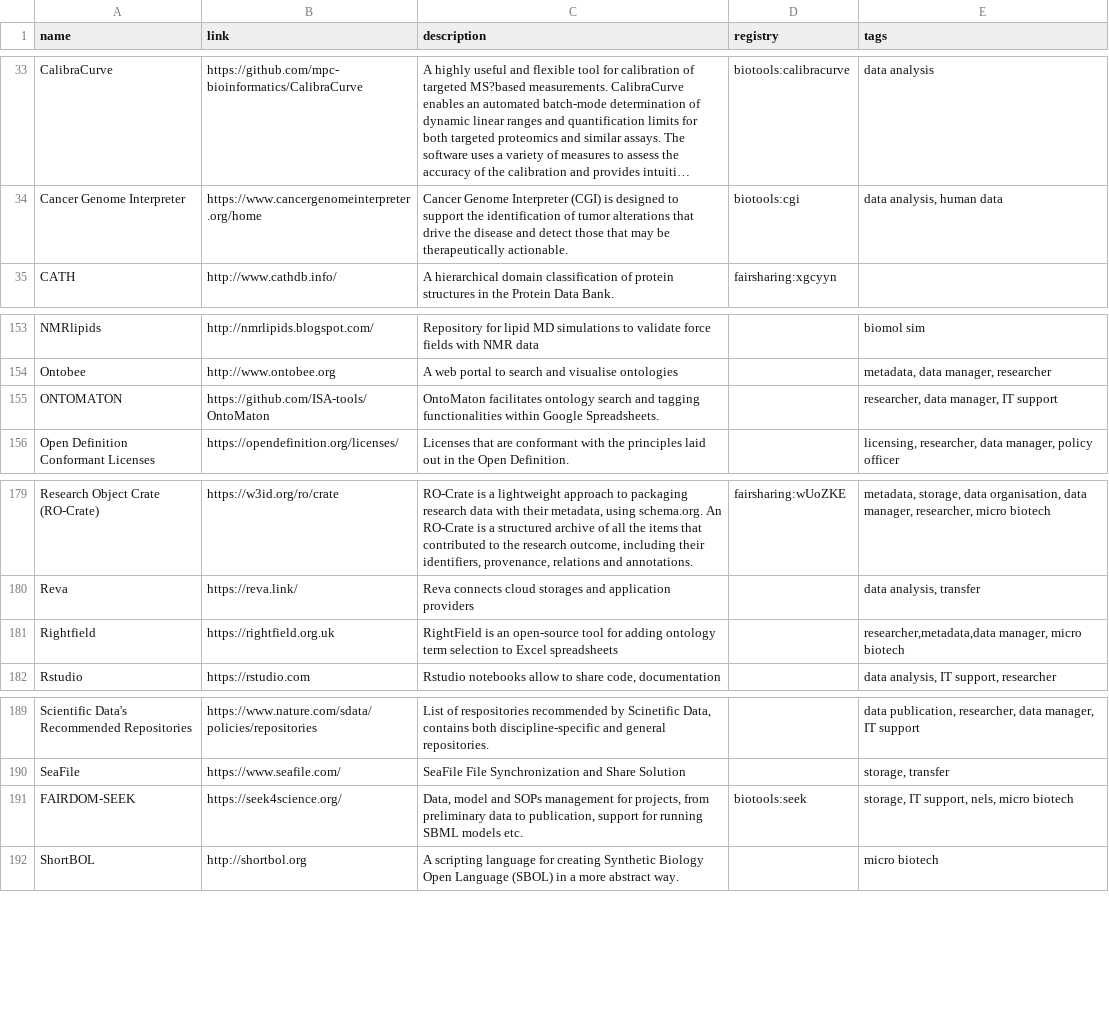
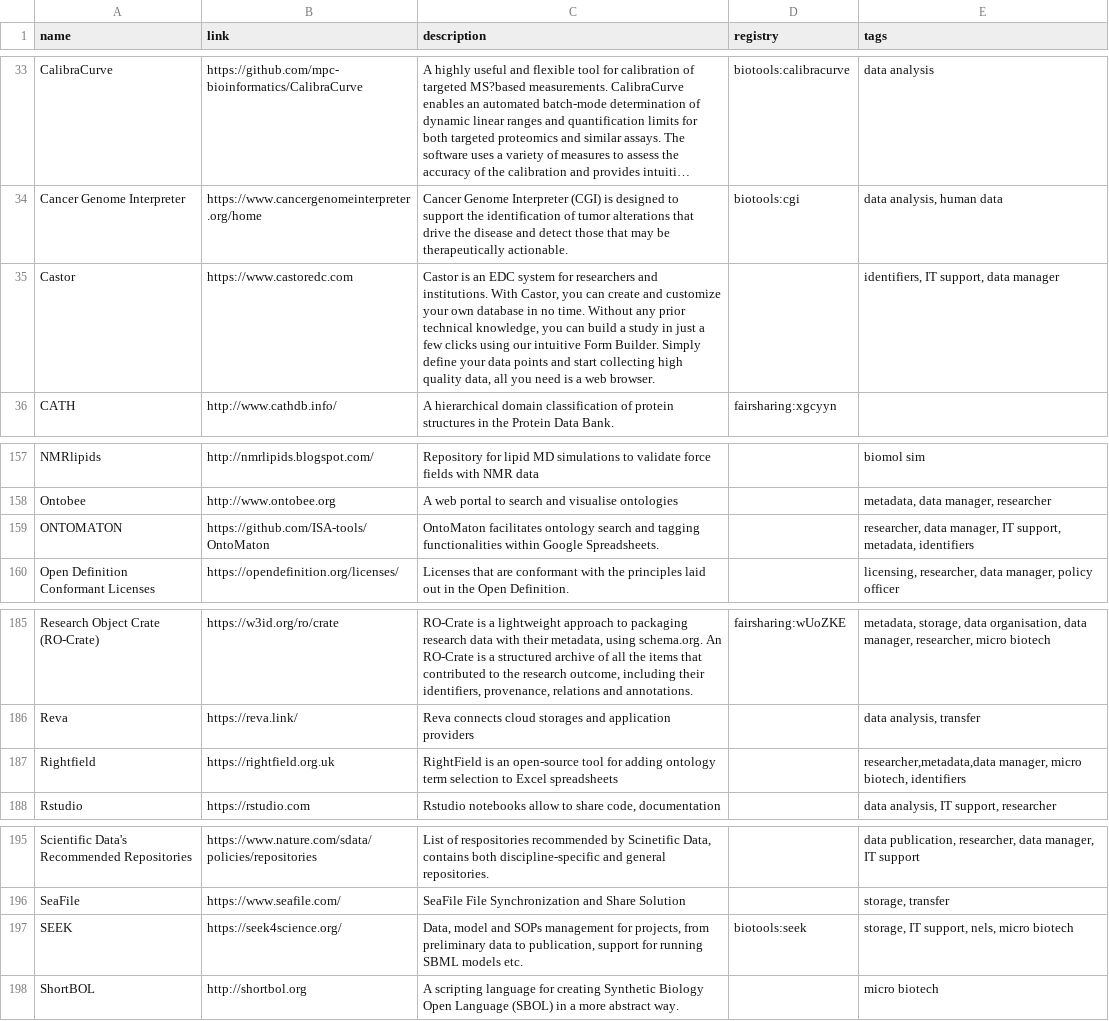
Before and after one commit to elixir-europe/rdmkit, a CSV file: _data/main_tool_and_resource_list.csv, drawn as a sheet; only a part is shown, gaps mark what is left out; long unchanged cells end in …; addresses are those after the commit; the diff covers the shown part only; the diff names each change by its address in the sheet, - before the commit and + after, or states it on an @@ line.

```diff
--- a/_data/main_tool_and_resource_list.csv
+++ b/_data/main_tool_and_resource_list.csv
+row 35: Castor | https://www.castoredc.com | Castor is an EDC system for researchers and institutions. With Castor, you can create and customize your own database in no time. Without any prior technical knowledge, you can build a study in just a few clicks using our intuitive Form Builder. Simply define your data points and start collecting high quality data, all you need is a web browser. |  | identifiers, IT support, data manager
-E159 (tags): …manager, IT support
+E159 (tags): …manager, IT support, metadata, identifiers
-E187 (tags): …manager, micro biotech
+E187 (tags): …manager, micro biotech, identifiers
-A197 (name): FAIRDOM-SEEK
+A197 (name): SEEK
```
Also changed, not shown: 5 added rows elsewhere in this file, 4 other files.
